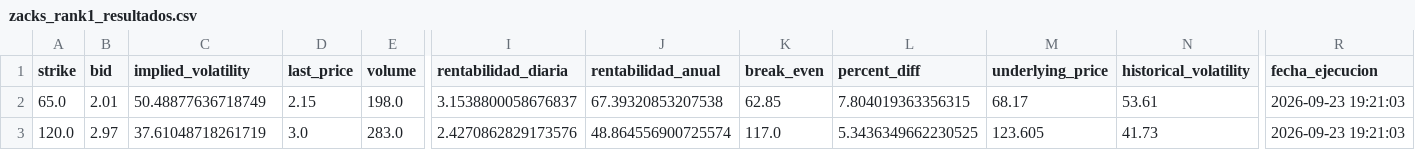
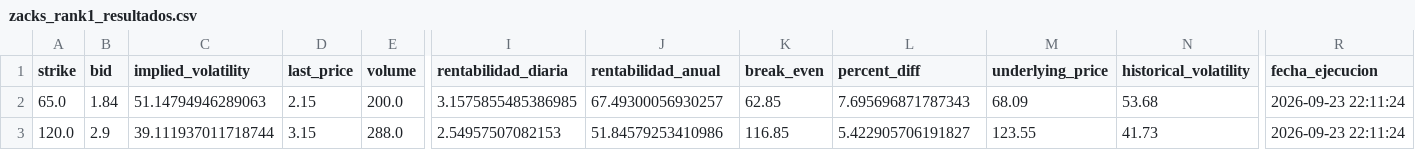
Before and after one commit to rubenm1906/short-put-openai, a CSV file: storage/zacks_rank1_resultados.csv, drawn as a sheet; only a part is shown, gaps mark what is left out; the diff names each change by its address in the sheet, - before the commit and + after, or states it on an @@ line.

```diff
--- a/storage/zacks_rank1_resultados.csv
+++ b/storage/zacks_rank1_resultados.csv
-B2 (bid): 2.01
+B2 (bid): 1.84
-C2 (implied_volatility): 50.48877636718749
+C2 (implied_volatility): 51.14794946289063
-E2 (volume): 198.0
+E2 (volume): 200.0
-I2 (rentabilidad_diaria): 3.1538800058676837
+I2 (rentabilidad_diaria): 3.1575855485386985
-J2 (rentabilidad_anual): 67.39320853207538
+J2 (rentabilidad_anual): 67.49300056930257
-L2 (percent_diff): 7.804019363356315
+L2 (percent_diff): 7.695696871787343
-M2 (underlying_price): 68.17
+M2 (underlying_price): 68.09
-N2 (historical_volatility): 53.61
+N2 (historical_volatility): 53.68
-R2:R3 (fecha_ejecucion): 2026-09-23 19:21:03
+R2:R3 (fecha_ejecucion): 2026-09-23 22:11:24
-B3 (bid): 2.97
+B3 (bid): 2.9
-C3 (implied_volatility): 37.61048718261719
+C3 (implied_volatility): 39.111937011718744
-D3 (last_price): 3.0
+D3 (last_price): 3.15
-E3 (volume): 283.0
+E3 (volume): 288.0
-I3 (rentabilidad_diaria): 2.4270862829173576
+I3 (rentabilidad_diaria): 2.54957507082153
-J3 (rentabilidad_anual): 48.864556900725574
+J3 (rentabilidad_anual): 51.84579253410986
-K3 (break_even): 117.0
+K3 (break_even): 116.85
-L3 (percent_diff): 5.3436349662230525
+L3 (percent_diff): 5.422905706191827
-M3 (underlying_price): 123.605
+M3 (underlying_price): 123.55
```
Also changed, not shown: storage/7_Magnificas_resultados.csv, storage/Shortlist_ruben_resultados.csv, 10 other files.
